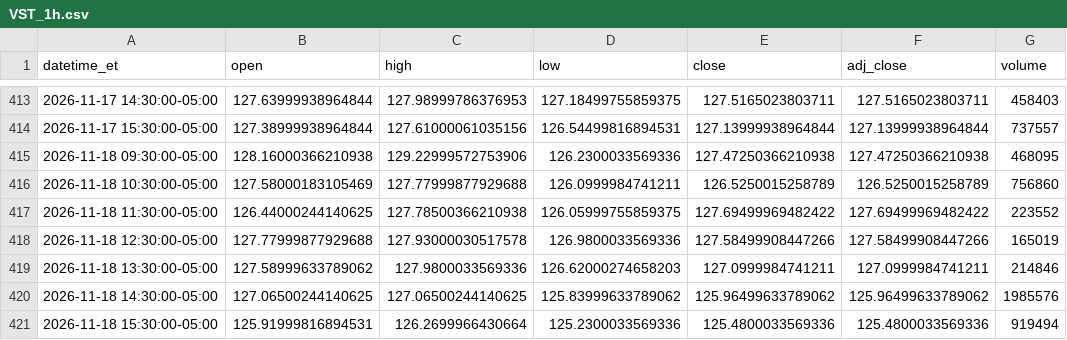
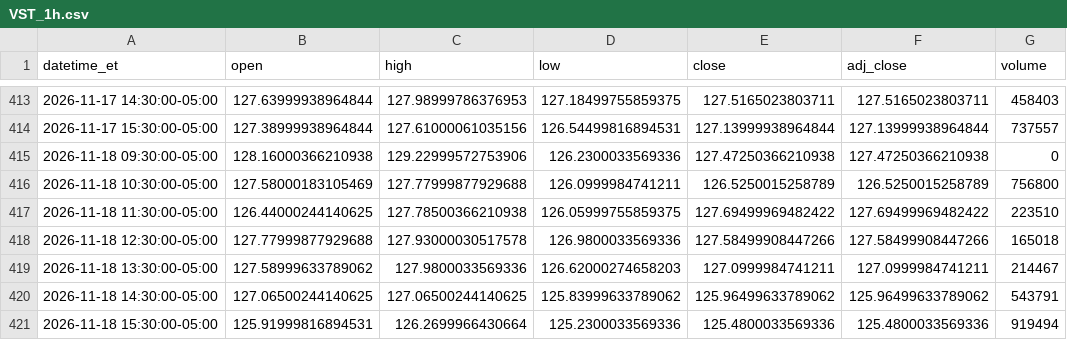
Before and after one commit to shihaosjtu-rgb/daily-stock-scan, a CSV file: data/VST_1h.csv, drawn as a sheet; only a part is shown, gaps mark what is left out.

```diff
--- a/data/VST_1h.csv
+++ b/data/VST_1h.csv
@@ -414,8 +414,8 @@ datetime_et,open,high,low,close,adj_close,volume
 2026-11-17 15:30:00-05:00,127.38999938964844,127.61000061035156,126.54499816894531,127.13999938964844,127.13999938964844,737557
-2026-11-18 09:30:00-05:00,128.16000366210938,129.22999572753906,126.2300033569336,127.47250366210938,127.47250366210938,468095
-2026-11-18 10:30:00-05:00,127.58000183105469,127.77999877929688,126.0999984741211,126.5250015258789,126.5250015258789,756860
-2026-11-18 11:30:00-05:00,126.44000244140625,127.78500366210938,126.05999755859375,127.69499969482422,127.69499969482422,223552
-2026-11-18 12:30:00-05:00,127.77999877929688,127.93000030517578,126.9800033569336,127.58499908447266,127.58499908447266,165019
-2026-11-18 13:30:00-05:00,127.58999633789062,127.9800033569336,126.62000274658203,127.0999984741211,127.0999984741211,214846
-2026-11-18 14:30:00-05:00,127.06500244140625,127.06500244140625,125.83999633789062,125.96499633789062,125.96499633789062,1985576
+2026-11-18 09:30:00-05:00,128.16000366210938,129.22999572753906,126.2300033569336,127.47250366210938,127.47250366210938,0
+2026-11-18 10:30:00-05:00,127.58000183105469,127.77999877929688,126.0999984741211,126.5250015258789,126.5250015258789,756800
+2026-11-18 11:30:00-05:00,126.44000244140625,127.78500366210938,126.05999755859375,127.69499969482422,127.69499969482422,223510
+2026-11-18 12:30:00-05:00,127.77999877929688,127.93000030517578,126.9800033569336,127.58499908447266,127.58499908447266,165018
+2026-11-18 13:30:00-05:00,127.58999633789062,127.9800033569336,126.62000274658203,127.0999984741211,127.0999984741211,214467
+2026-11-18 14:30:00-05:00,127.06500244140625,127.06500244140625,125.83999633789062,125.96499633789062,125.96499633789062,543791
 2026-11-18 15:30:00-05:00,125.91999816894531,126.2699966430664,125.2300033569336,125.4800033569336,125.4800033569336,919494
```
Also changed, not shown: data/ASML_1d.csv, data/AVGO_1d.csv, 34 other files.
